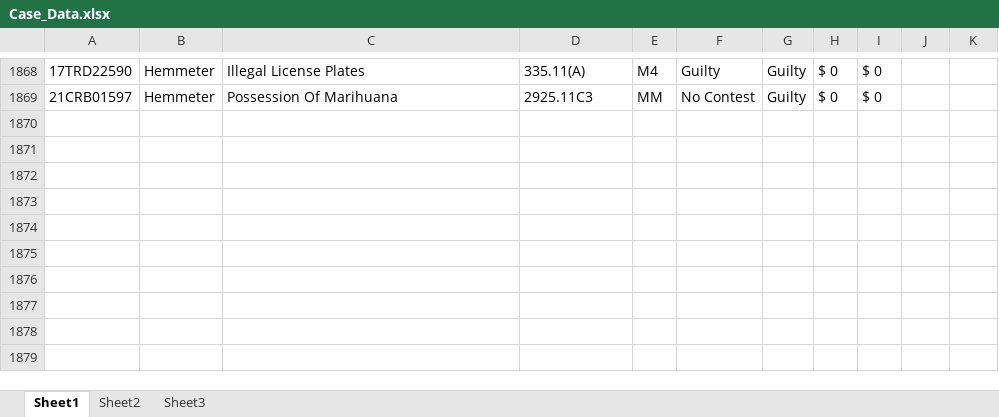
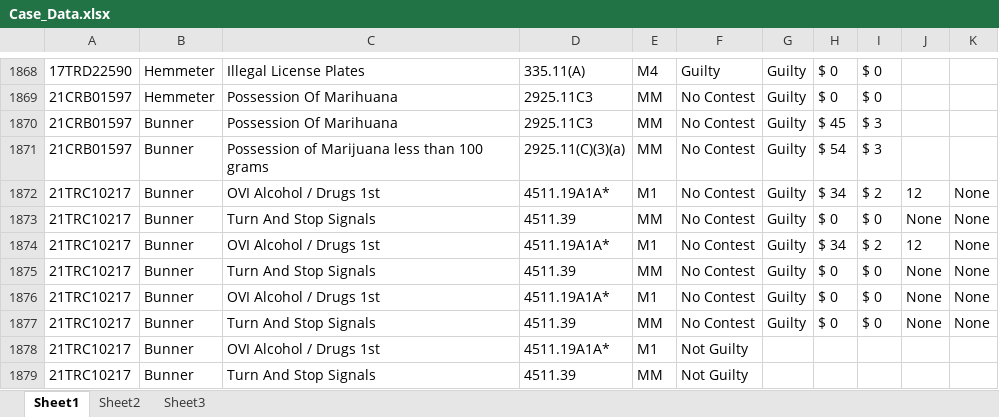
Before and after one commit to HunterProgram22/MuniEntry, an Excel workbook: db/Case_Data.xlsx, sheet Sheet1, drawn as a sheet; only a part is shown, gaps mark what is left out; values as stored, in another font and other column widths than the file's, no borders; the diff names each change by its address in the sheet, - before the commit and + after, or states it on an @@ line.

```diff
--- a/db/Case_Data.xlsx (sheet Sheet1)
+++ b/db/Case_Data.xlsx (sheet Sheet1)
+row 1870: 21CRB01597 | Bunner | Possession Of Marihuana | 2925.11C3 | MM | No Contest | Guilty | $ 45 | $ 3
+row 1871: 21CRB01597 | Bunner | Possession of Marijuana less than 100 grams | 2925.11(C)(3)(a) | MM | No Contest | Guilty | $ 54 | $ 3
+row 1872: 21TRC10217 | Bunner | OVI Alcohol / Drugs 1st | 4511.19A1A* | M1 | No Contest | Guilty | $ 34 | $ 2 | 12 | None
+row 1873: 21TRC10217 | Bunner | Turn And Stop Signals | 4511.39 | MM | No Contest | Guilty | $ 0 | $ 0 | None | None
+row 1874: 21TRC10217 | Bunner | OVI Alcohol / Drugs 1st | 4511.19A1A* | M1 | No Contest | Guilty | $ 34 | $ 2 | 12 | None
+row 1875: 21TRC10217 | Bunner | Turn And Stop Signals | 4511.39 | MM | No Contest | Guilty | $ 0 | $ 0 | None | None
+row 1876: 21TRC10217 | Bunner | OVI Alcohol / Drugs 1st | 4511.19A1A* | M1 | No Contest | Guilty | $ 0 | $ 0 | None | None
+row 1877: 21TRC10217 | Bunner | Turn And Stop Signals | 4511.39 | MM | No Contest | Guilty | $ 0 | $ 0 | None | None
+row 1878: 21TRC10217 | Bunner | OVI Alcohol / Drugs 1st | 4511.19A1A* | M1 | Not Guilty
+row 1879: 21TRC10217 | Bunner | Turn And Stop Signals | 4511.39 | MM | Not Guilty
```
Also changed, not shown: 6 other files.
